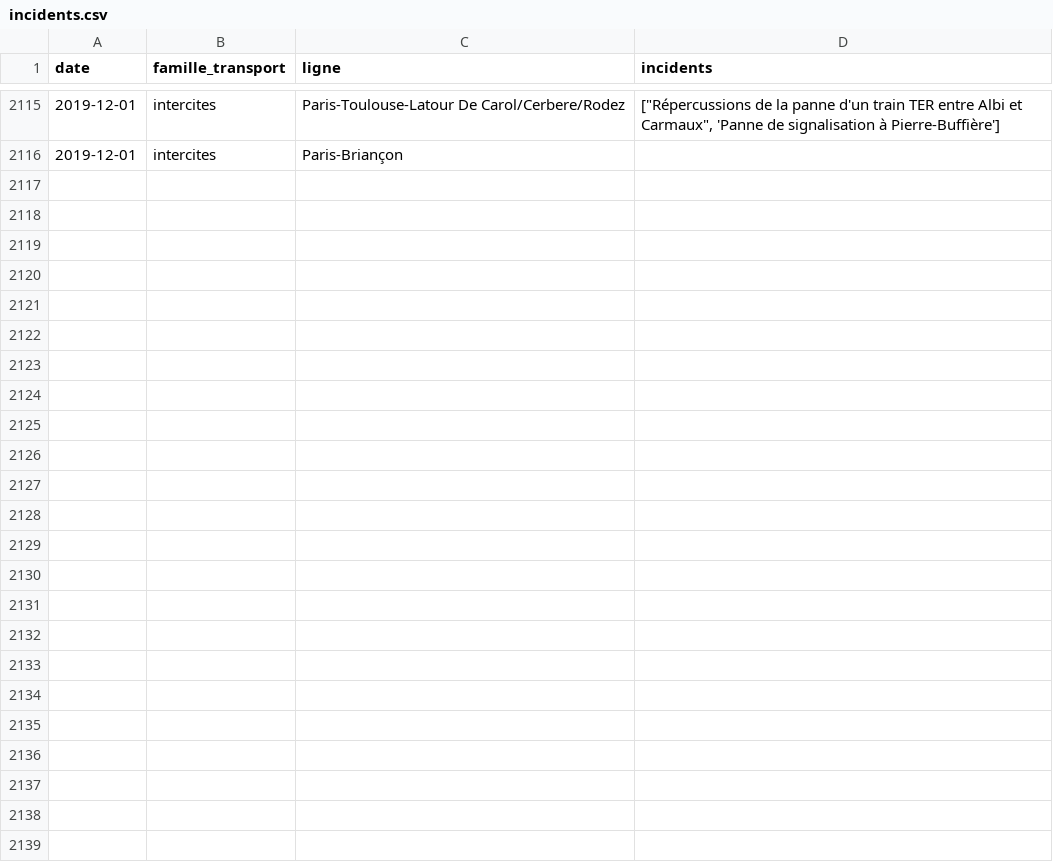
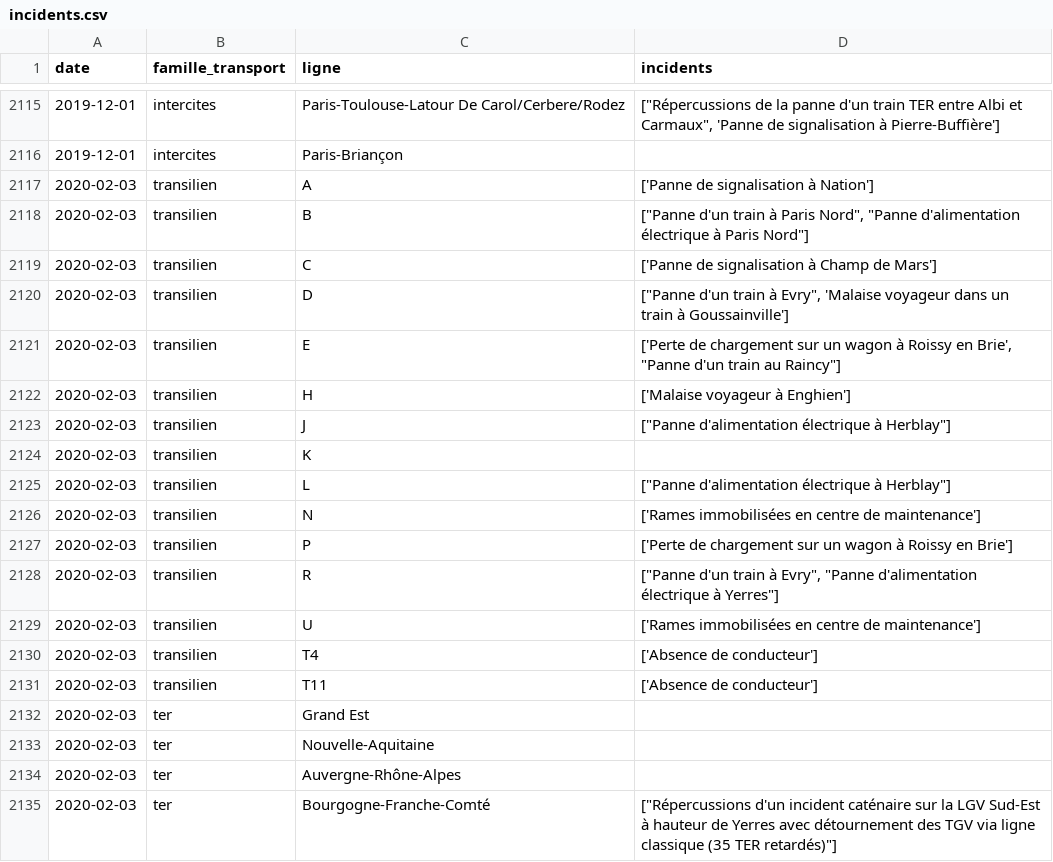
Before and after one commit to AntoineAugusti/mestrainsdhier-sncf, a CSV file: data/incidents.csv, drawn as a sheet; only a part is shown, gaps mark what is left out; the diff covers the shown part only.

Commit message:
New data at 2020-02-04T15:15:30Z [skip ci]

```diff
--- a/data/incidents.csv
+++ b/data/incidents.csv
@@ -2116 +2116,20 @@ date,famille_transport,ligne,incidents
 2019-12-01,intercites,Paris-Briançon,
+2020-02-03,transilien,A,['Panne de signalisation à Nation']
+2020-02-03,transilien,B,"[""Panne d'un train à Paris Nord"", ""Panne d'alimentation électrique à Paris Nord""]"
+2020-02-03,transilien,C,['Panne de signalisation à Champ de Mars']
+2020-02-03,transilien,D,"[""Panne d'un train à Evry"", 'Malaise voyageur dans un train à Goussainville']"
+2020-02-03,transilien,E,"['Perte de chargement sur un wagon à Roissy en Brie', ""Panne d'un train au Raincy""]"
+2020-02-03,transilien,H,['Malaise voyageur à Enghien']
+2020-02-03,transilien,J,"[""Panne d'alimentation électrique à Herblay""]"
+2020-02-03,transilien,K,
+2020-02-03,transilien,L,"[""Panne d'alimentation électrique à Herblay""]"
+2020-02-03,transilien,N,['Rames immobilisées en centre de maintenance']
+2020-02-03,transilien,P,['Perte de chargement sur un wagon à Roissy en Brie']
+2020-02-03,transilien,R,"[""Panne d'un train à Evry"", ""Panne d'alimentation électrique à Yerres""]"
+2020-02-03,transilien,U,['Rames immobilisées en centre de maintenance']
+2020-02-03,transilien,T4,['Absence de conducteur']
+2020-02-03,transilien,T11,['Absence de conducteur']
+2020-02-03,ter,Grand Est,
+2020-02-03,ter,Nouvelle-Aquitaine,
+2020-02-03,ter,Auvergne-Rhône-Alpes,
+2020-02-03,ter,Bourgogne-Franche-Comté,"[""Répercussions d'un incident caténaire sur la LGV Sud-Est à hauteur de Yerres avec détournement des TGV via ligne classique (35 TER retardés)""]"
```
Also changed, not shown: 26 added rows elsewhere in this file, data/regularite.csv, 1 other file.
